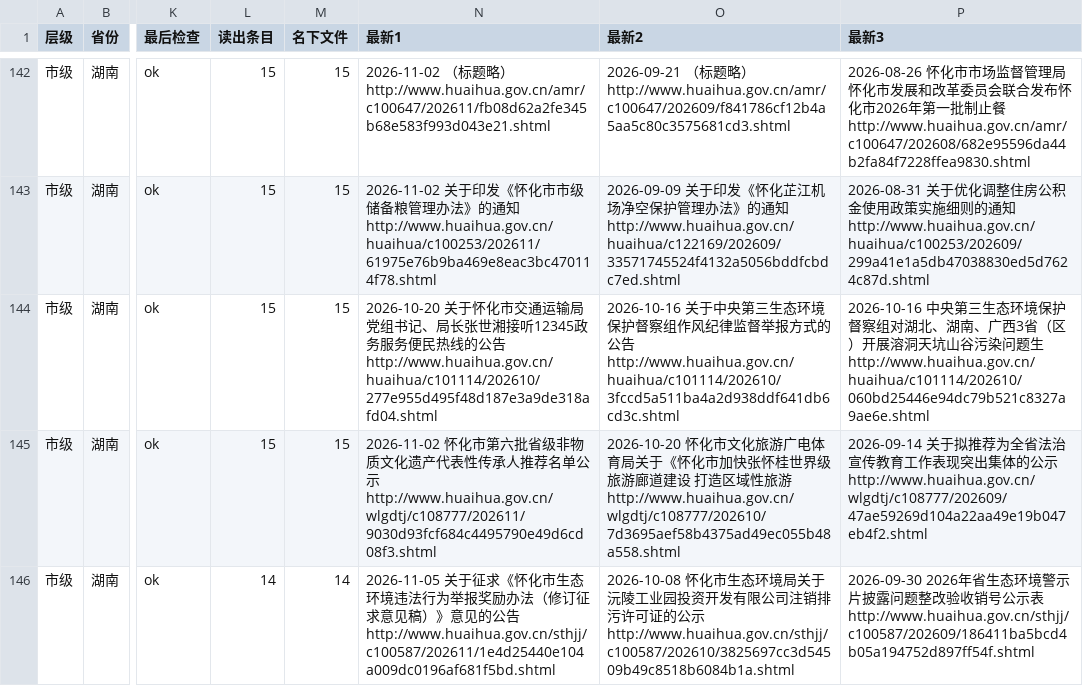
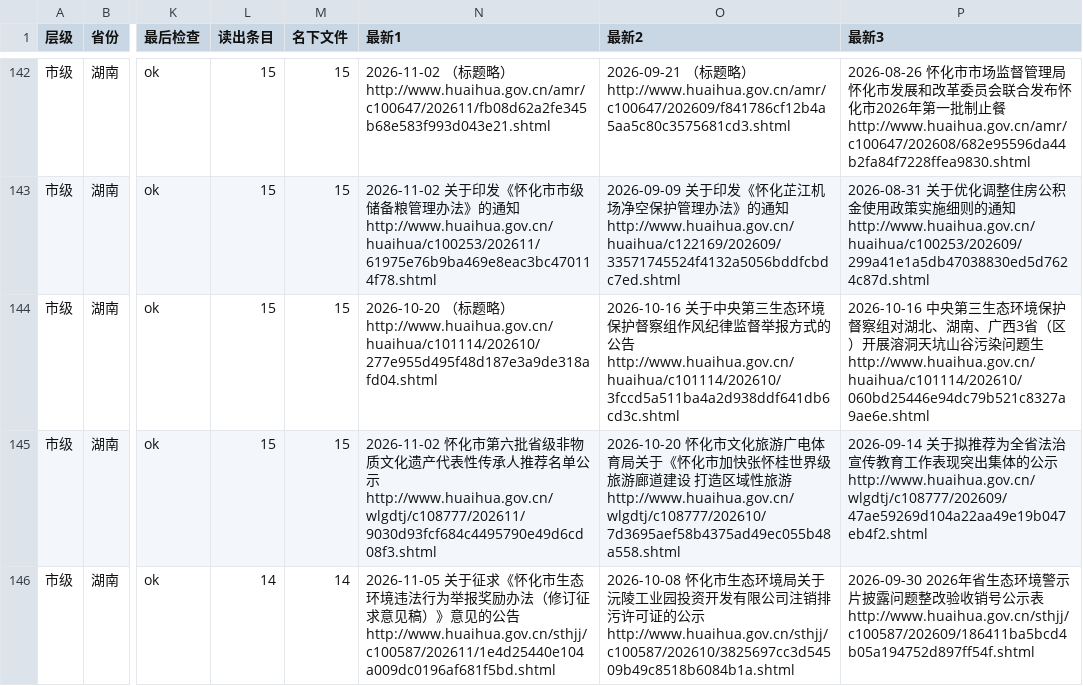
Before and after one commit to wanglei581/youju, a CSV file: docs/数据来源/全国覆盖/抽查/市级/湖南.csv, drawn as a sheet; only a part is shown, gaps mark what is left out; the diff names each change by its address in the sheet, - before the commit and + after, or states it on an @@ line.

```diff
--- a/docs/数据来源/全国覆盖/抽查/市级/湖南.csv
+++ b/docs/数据来源/全国覆盖/抽查/市级/湖南.csv
-N144 (最新1): 2026-10-20 关于怀化市交通运输局党组书记、局长张世湘接听12345政务服务便民热线的公告 http://www.huaihua.gov.cn/huaihua/c101114/202610/277e955d495f48d187e3a9de318afd04.shtml
+N144 (最新1): 2026-10-20 （标题略） http://www.huaihua.gov.cn/huaihua/c101114/202610/277e955d495f48d187e3a9de318afd04.shtml
```
Also changed, not shown: docs/数据来源/全国覆盖/抽查/市级/浙江.csv, 1 other file.
